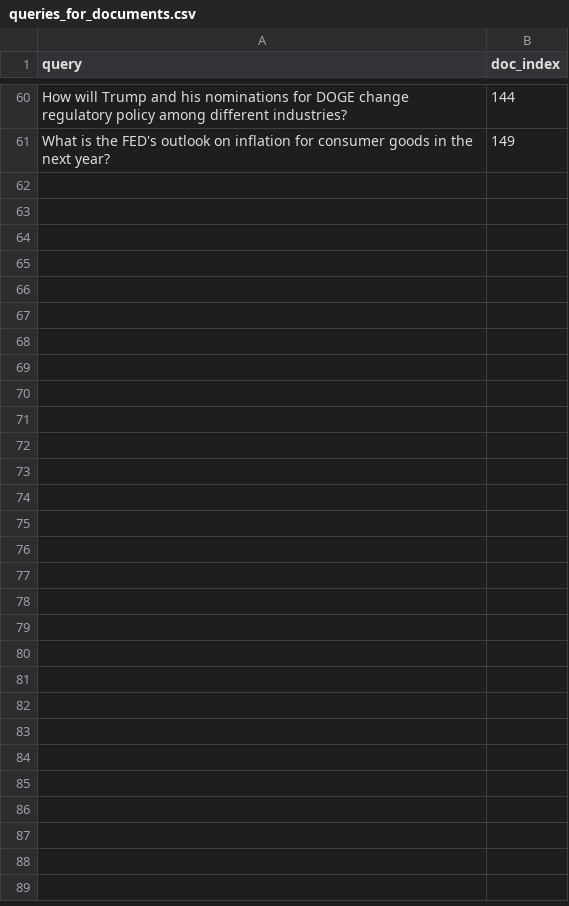
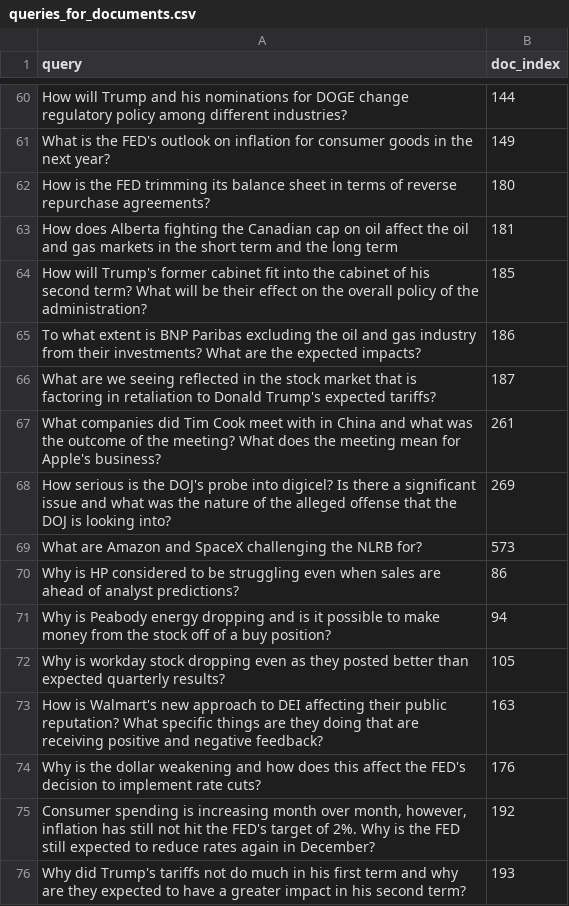
Before and after one commit to Chuchoruto/IR-With-Random-Deletion, a CSV file: queries_for_documents.csv, drawn as a sheet; only a part is shown, gaps mark what is left out; the diff names each change by its address in the sheet, - before the commit and + after, or states it on an @@ line.

Commit message:
Finished with queries

```diff
--- a/queries_for_documents.csv
+++ b/queries_for_documents.csv
+row 62: How is the FED trimming its balance sheet in terms of reverse repurchase agreements? | 180
+row 63: How does Alberta fighting the Canadian cap on oil affect the oil and gas markets in the short term and the long term | 181
+row 64: How will Trump's former cabinet fit into the cabinet of his second term? What will be their effect on the overall policy of the administration? | 185
+row 65: To what extent is BNP Paribas excluding the oil and gas industry from their investments? What are the expected impacts? | 186
+row 66: What are we seeing reflected in the stock market that is factoring in retaliation to Donald Trump's expected tariffs? | 187
+row 67: What companies did Tim Cook meet with in China and what was the outcome of the meeting? What does the meeting mean for Apple's business? | 261
+row 68: How serious is the DOJ's probe into digicel? Is there a significant issue and what was the nature of the alleged offense that the DOJ is looking into? | 269
+row 69: What are Amazon and SpaceX challenging the NLRB for? | 573
+row 70: Why is HP considered to be struggling even when sales are ahead of analyst predictions? | 86
+row 71: Why is Peabody energy dropping and is it possible to make money from the stock off of a buy position? | 94
+row 72: Why is workday stock dropping even as they posted better than expected quarterly results? | 105
+row 73: How is Walmart's new approach to DEI affecting their public reputation? What specific things are they doing that are receiving positive and negative feedback? | 163
+row 74: Why is the dollar weakening and how does this affect the FED's decision to implement rate cuts? | 176
+row 75: Consumer spending is increasing month over month, however, inflation has still not hit the FED's target of 2%. Why is the FED still expected to reduce rates again in December? | 192
+row 76: Why did Trump's tariffs not do much in his first term and why are they expected to have a greater impact in his second term? | 193
```
